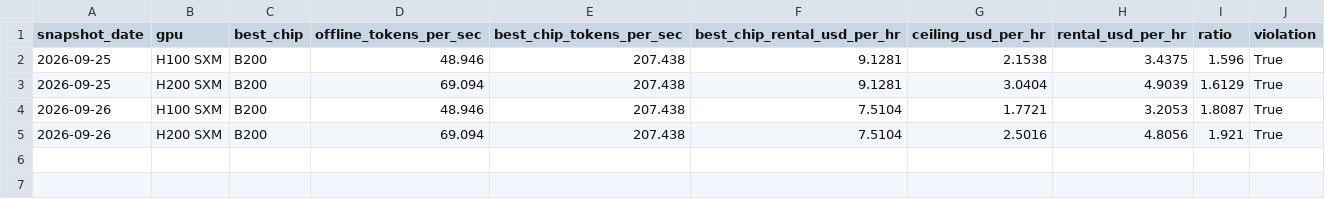
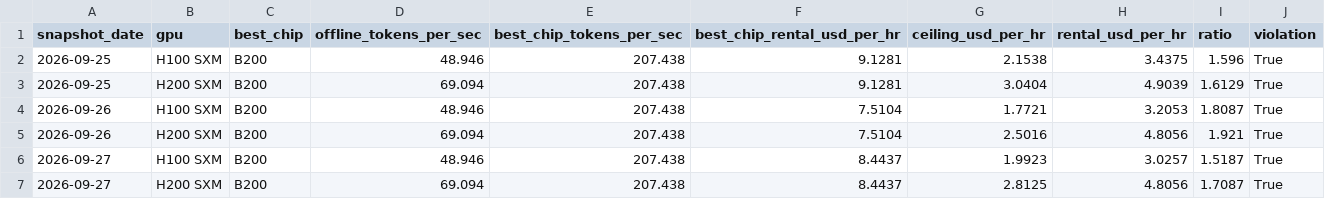
Before and after one commit to hridmod/compute-trading, a CSV file: substitution_ceiling/data/history/substitution_snapshots.csv, drawn as a sheet; the diff names each change by its address in the sheet, - before the commit and + after, or states it on an @@ line.

```diff
--- a/substitution_ceiling/data/history/substitution_snapshots.csv
+++ b/substitution_ceiling/data/history/substitution_snapshots.csv
+row 6: 2026-09-27 | H100 SXM | B200 | 48.946 | 207.438 | 8.4437 | 1.9923 | 3.0257 | 1.5187 | True
+row 7: 2026-09-27 | H200 SXM | B200 | 69.094 | 207.438 | 8.4437 | 2.8125 | 4.8056 | 1.7087 | True
```
Also changed, not shown: substitution_ceiling/data/gpu_rental.csv, substitution_ceiling/data/history/supply_signals.csv, 4 other files.
